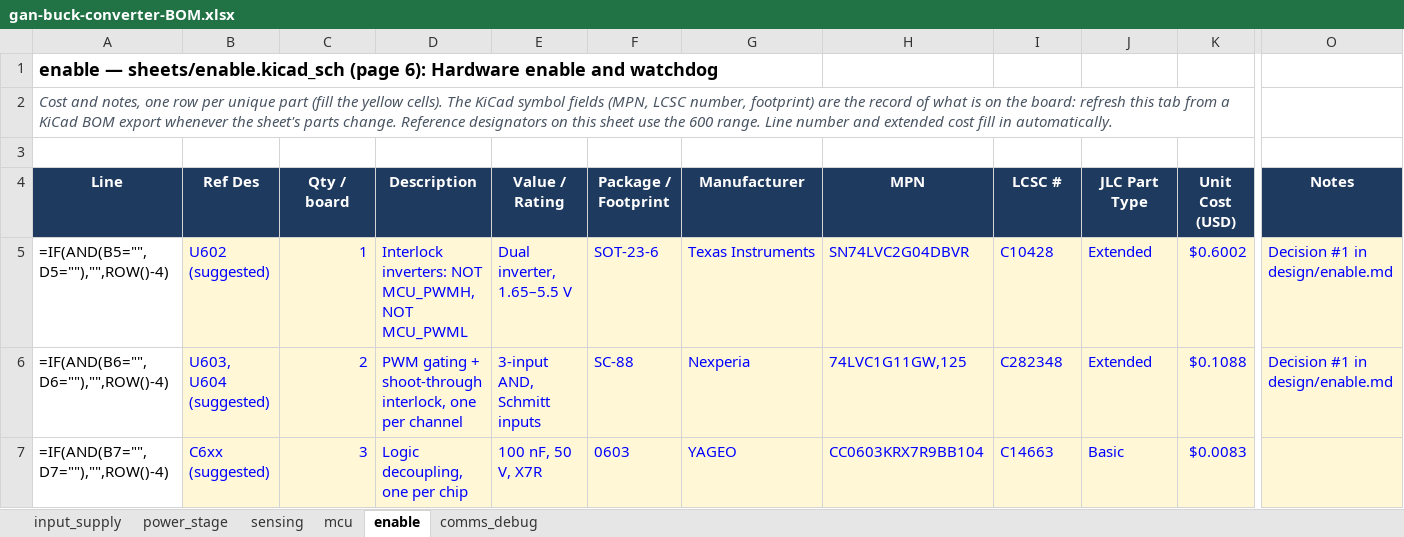
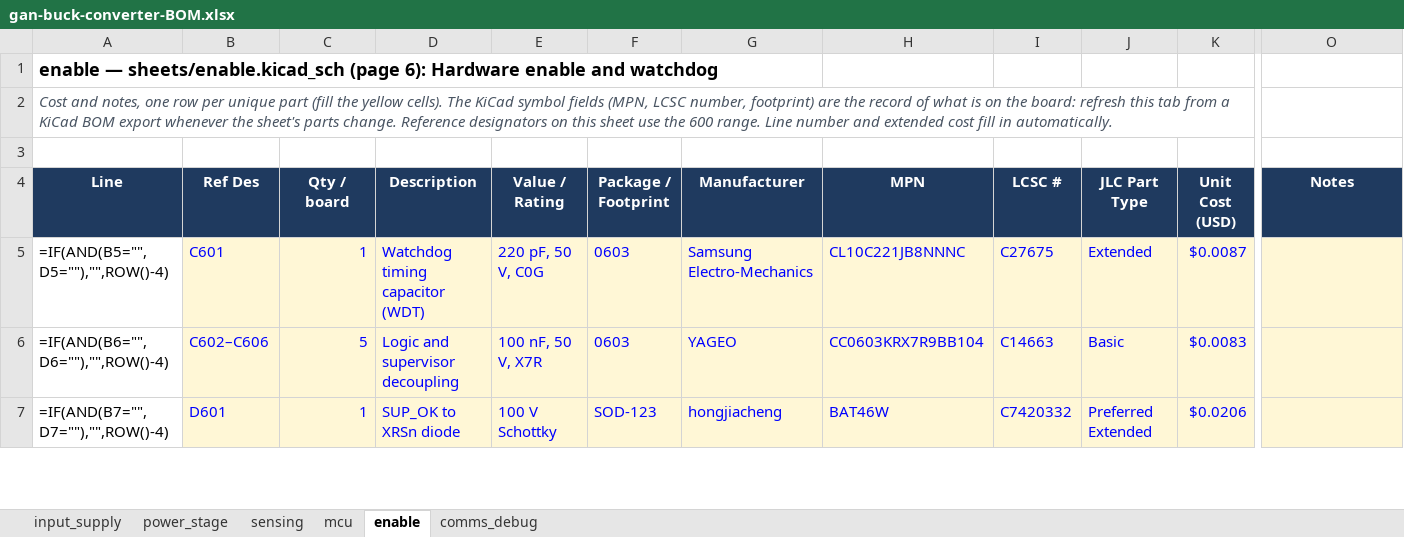
Before and after one commit to HexaGaN-org/gan-buck-converter, an Excel workbook: docs/gan-buck-converter-BOM.xlsx, sheet enable, drawn as a sheet; only a part is shown, gaps mark what is left out; values as stored, in another font and other column widths than the file's, no borders; formulas without a stored value are shown as written; conditional formats not drawn; the diff covers the shown part only; the diff names each change by its address in the sheet, - before the commit and + after, or states it on an @@ line.

Commit message:
Streamline docs and remove out-of-date material
- README: drop the top-sheet safety-notes item and the out-of-date
  block diagram (old connector, driver, supervisor and oscillator);
  refresh the status line and repository layout.
- Move every committed datasheet and application note into
  docs/datasheets/ with descriptive names, and fix the links to them.
- Remove the stale schematic PDF export.
- Design notes: drop resolved and historical open-question entries,
  commit hashes and the completed LED change checklist; keep only
  open items.

```diff
--- a/docs/gan-buck-converter-BOM.xlsx (sheet enable)
+++ b/docs/gan-buck-converter-BOM.xlsx (sheet enable)
-B5 (Ref Des): U602 (suggested)
+B5 (Ref Des): C601
-D5 (Description): Interlock inverters: NOT MCU_PWMH, NOT MCU_PWML
+D5 (Description): Watchdog timing capacitor (WDT)
-E5 (Value / Rating): Dual inverter, 1.65–5.5 V
+E5 (Value / Rating): 220 pF, 50 V, C0G
-F5 (Package / Footprint): SOT-23-6
+F5 (Package / Footprint): 0603
-G5 (Manufacturer): Texas Instruments
+G5 (Manufacturer): Samsung Electro-Mechanics
-H5 (MPN): SN74LVC2G04DBVR
+H5 (MPN): CL10C221JB8NNNC
-I5 (LCSC #): C10428
+I5 (LCSC #): C27675
-K5 (Unit Cost (USD)): $0.6002
+K5 (Unit Cost (USD)): $0.0087
-O5:O6 (Notes): Decision #1 in design/enable.md
+O5:O6 (Notes): (empty)
-B6 (Ref Des): U603, U604 (suggested)
+B6 (Ref Des): C602–C606
-C6 (Qty / board): 2
+C6 (Qty / board): 5
-D6 (Description): PWM gating + shoot-through interlock, one per channel
+D6 (Description): Logic and supervisor decoupling
-E6 (Value / Rating): 3-input AND, Schmitt inputs
+E6 (Value / Rating): 100 nF, 50 V, X7R
-F6 (Package / Footprint): SC-88
+F6 (Package / Footprint): 0603
-G6 (Manufacturer): Nexperia
+G6 (Manufacturer): YAGEO
-H6 (MPN): 74LVC1G11GW,125
+H6 (MPN): CC0603KRX7R9BB104
-I6 (LCSC #): C282348
+I6 (LCSC #): C14663
-J6 (JLC Part Type): Extended
+J6 (JLC Part Type): Basic
-K6 (Unit Cost (USD)): $0.1088
+K6 (Unit Cost (USD)): $0.0083
-B7 (Ref Des): C6xx (suggested)
+B7 (Ref Des): D601
-C7 (Qty / board): 3
+C7 (Qty / board): 1
-D7 (Description): Logic decoupling, one per chip
+D7 (Description): SUP_OK to XRSn diode
-E7 (Value / Rating): 100 nF, 50 V, X7R
+E7 (Value / Rating): 100 V Schottky
-F7 (Package / Footprint): 0603
+F7 (Package / Footprint): SOD-123
-G7 (Manufacturer): YAGEO
+G7 (Manufacturer): hongjiacheng
-H7 (MPN): CC0603KRX7R9BB104
+H7 (MPN): BAT46W
-I7 (LCSC #): C14663
+I7 (LCSC #): C7420332
-J7 (JLC Part Type): Basic
+J7 (JLC Part Type): Preferred Extended
-K7 (Unit Cost (USD)): $0.0083
+K7 (Unit Cost (USD)): $0.0206
```
Also changed, not shown: 96 edited cells elsewhere in this sheet, sheet mcu, sheet sensing, sheet comms_debug, sheet power_stage, sheet input_supply, 25 other files.
